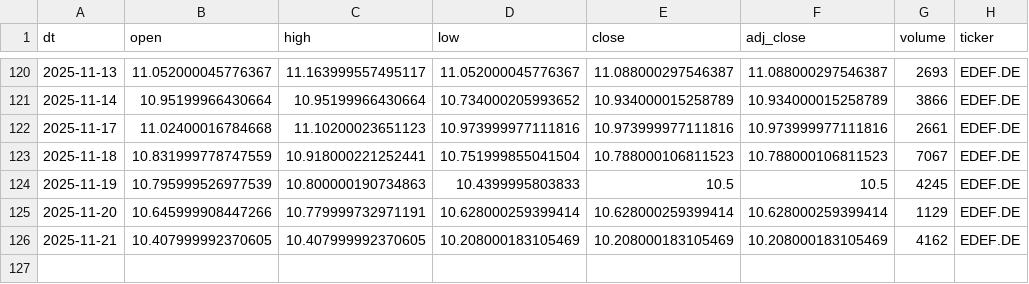
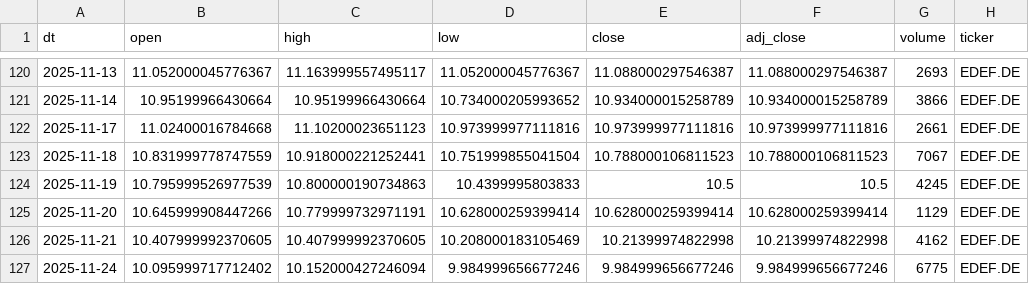
Before and after one commit to antoniosanso/etf-datalake, a CSV file: data/EDEF.DE.csv, drawn as a sheet; only a part is shown, gaps mark what is left out.

```diff
--- a/data/EDEF.DE.csv
+++ b/data/EDEF.DE.csv
@@ -125,2 +125,3 @@ dt,open,high,low,close,adj_close,volume,ticker
 2025-11-20,10.645999908447266,10.779999732971191,10.628000259399414,10.628000259399414,10.628000259399414,1129,EDEF.DE
-2025-11-21,10.407999992370605,10.407999992370605,10.208000183105469,10.208000183105469,10.208000183105469,4162,EDEF.DE
+2025-11-21,10.407999992370605,10.407999992370605,10.208000183105469,10.21399974822998,10.21399974822998,4162,EDEF.DE
+2025-11-24,10.095999717712402,10.152000427246094,9.984999656677246,9.984999656677246,9.984999656677246,6775,EDEF.DE
```
Also changed, not shown: data/RBOT.MI.csv, data/SEME.MI.csv, 10 other files.
